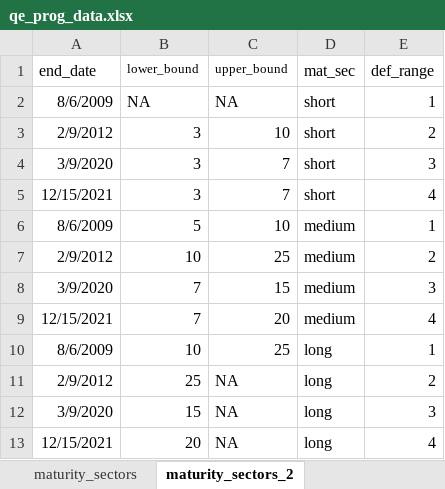
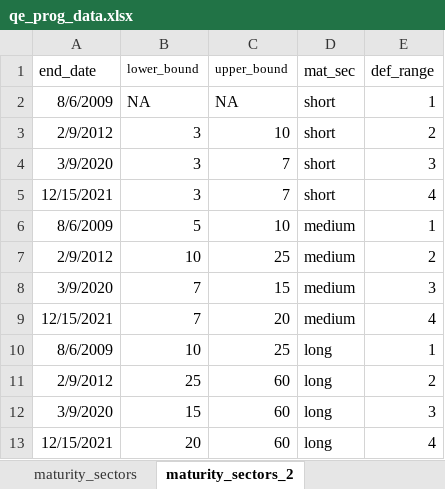
Before and after one commit to haustin24/dis, an Excel workbook: input/qe_prog_data.xlsx, sheet maturity_sectors_2, drawn as a sheet; values as stored, in another font and other column widths than the file's, no borders; the diff names each change by its address in the sheet, - before the commit and + after, or states it on an @@ line.

```diff
--- a/input/qe_prog_data.xlsx (sheet maturity_sectors_2)
+++ b/input/qe_prog_data.xlsx (sheet maturity_sectors_2)
-C11:C13 (upper_bound): NA
+C11:C13 (upper_bound): 60
```
Also changed, not shown: sheet maturity_sectors, 40 other files.
